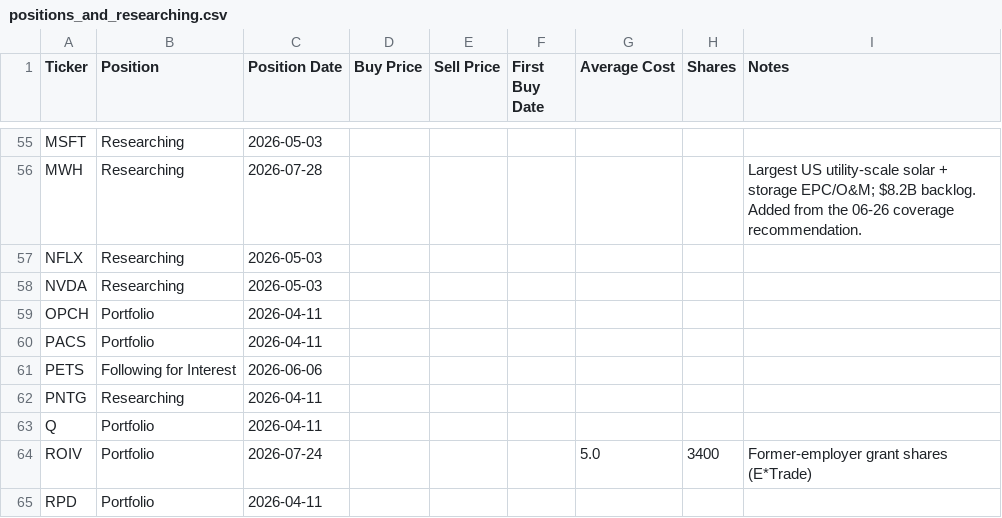
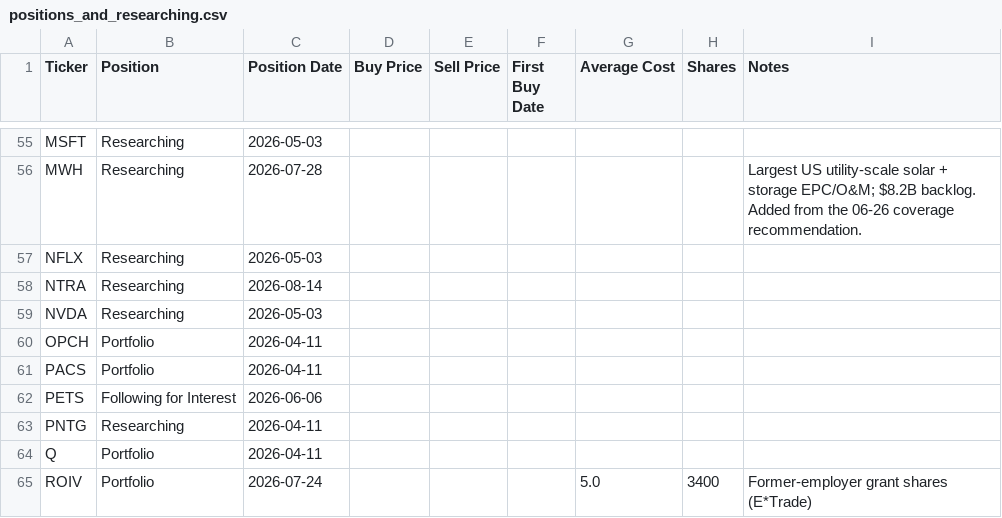
Before and after one commit to jroypeterson/Coverage-Manager, a CSV file: data/positions_and_researching.csv, drawn as a sheet; only a part is shown, gaps mark what is left out; the shorter side is filled out with more unchanged rows; the diff names each change by its address in the sheet, - before the commit and + after, or states it on an @@ line.

```diff
--- a/data/positions_and_researching.csv
+++ b/data/positions_and_researching.csv
+row 58: NTRA | Researching | 2026-08-14
```
Also changed, not shown: data/candidate_ledger.csv, data/coverage_universe_tickers.csv, 18 other files.
